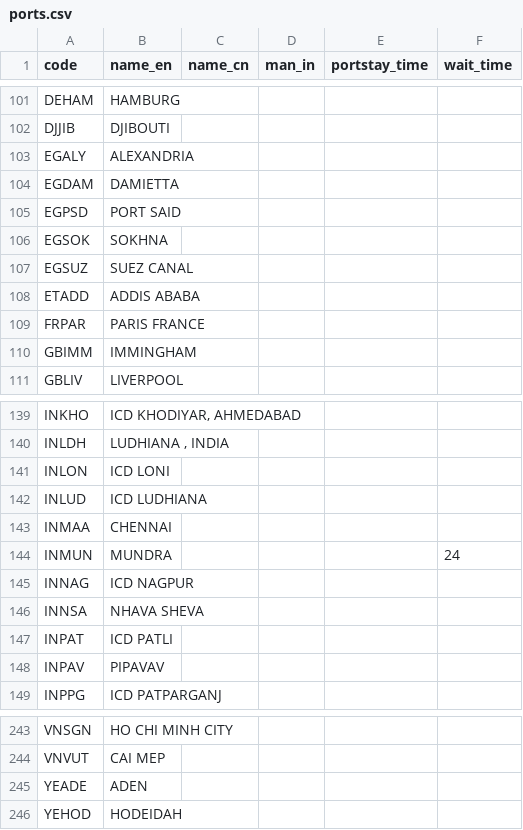
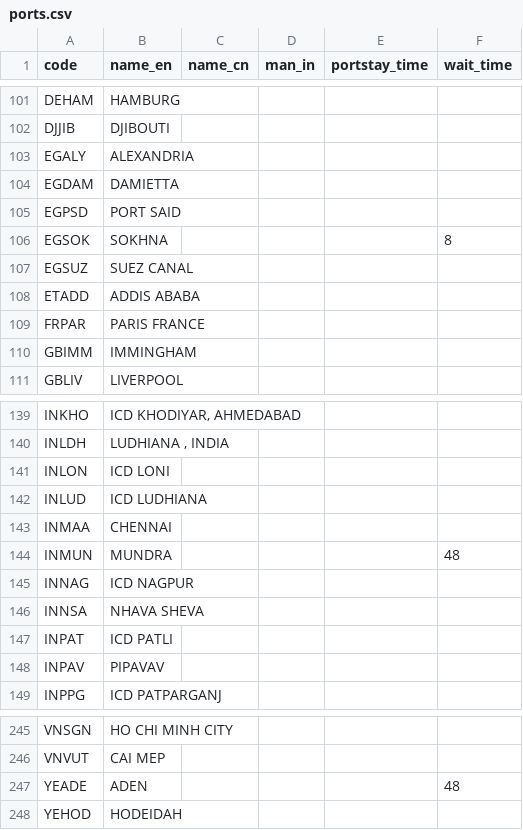
Before and after one commit to LeahLiuL/Schedule-Simulation, a CSV file: shipping_data/ports.csv, drawn as a sheet; only a part is shown, gaps mark what is left out; the diff covers the shown part only.

Commit message:
Update ports.csv: all 22 port wait_times + add MYPKW/PHMNS

```diff
--- a/shipping_data/ports.csv
+++ b/shipping_data/ports.csv
@@ -105,3 +105,3 @@ code,name_en,name_cn,man_in,portstay_time,wait_time
 "EGPSD","PORT SAID","","","",""
-"EGSOK","SOKHNA","","","",""
+"EGSOK","SOKHNA","","","","8"
 "EGSUZ","SUEZ CANAL","","","",""
@@ -143,3 +143,3 @@ code,name_en,name_cn,man_in,portstay_time,wait_time
 "INMAA","CHENNAI","","","",""
-"INMUN","MUNDRA","","","","24"
+"INMUN","MUNDRA","","","","48"
 "INNAG","ICD NAGPUR","","","",""
@@ -244,3 +246,3 @@ code,name_en,name_cn,man_in,portstay_time,wait_time
 "VNVUT","CAI MEP","","","",""
-"YEADE","ADEN","","","",""
+"YEADE","ADEN","","","","48"
 "YEHOD","HODEIDAH","","","",""
```
Also changed, not shown: 2 added rows and 7 edited cells elsewhere in this file.
